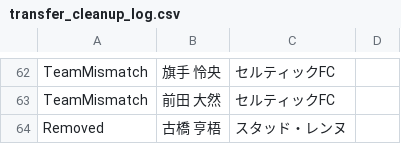
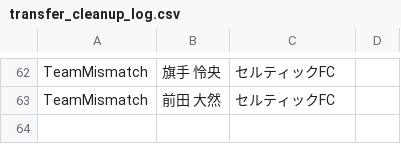
Before and after one commit to lapra5/football-app, a CSV file: src/data/transfer_cleanup_log.csv, drawn as a sheet; only a part is shown, gaps mark what is left out; the diff names each change by its address in the sheet, - before the commit and + after, or states it on an @@ line.

```diff
--- a/src/data/transfer_cleanup_log.csv
+++ b/src/data/transfer_cleanup_log.csv
-row 64: Removed | 古橋 亨梧 | スタッド・レンヌ
```
Also changed, not shown: 2 other files.
